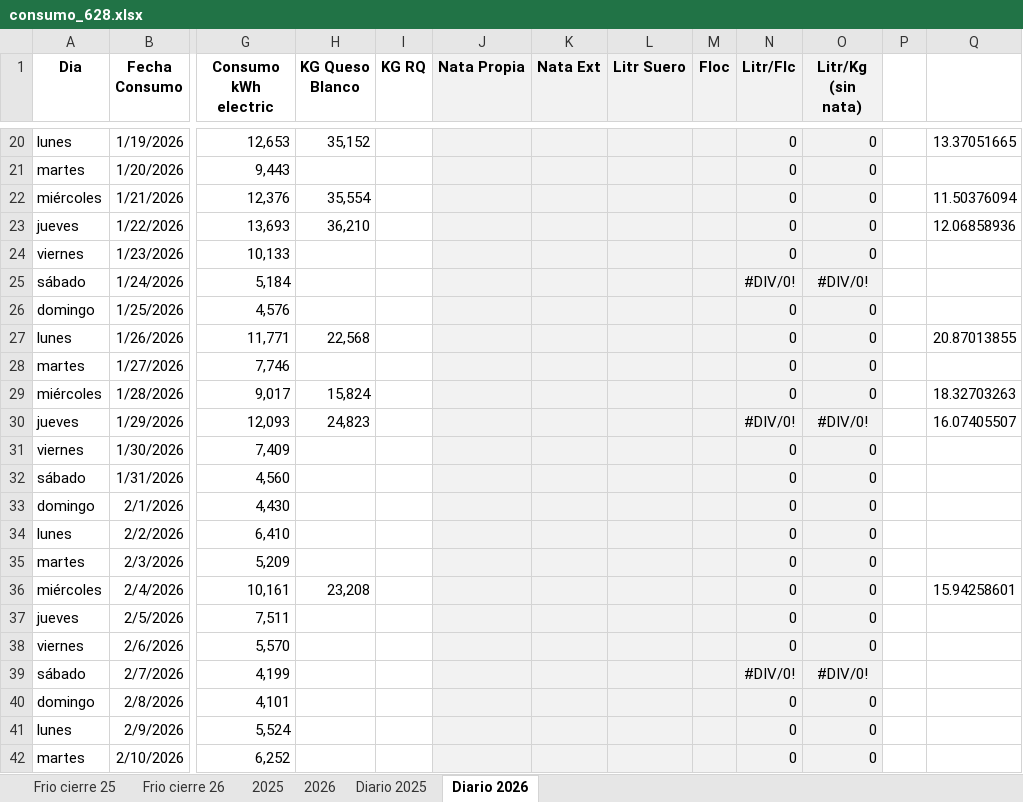
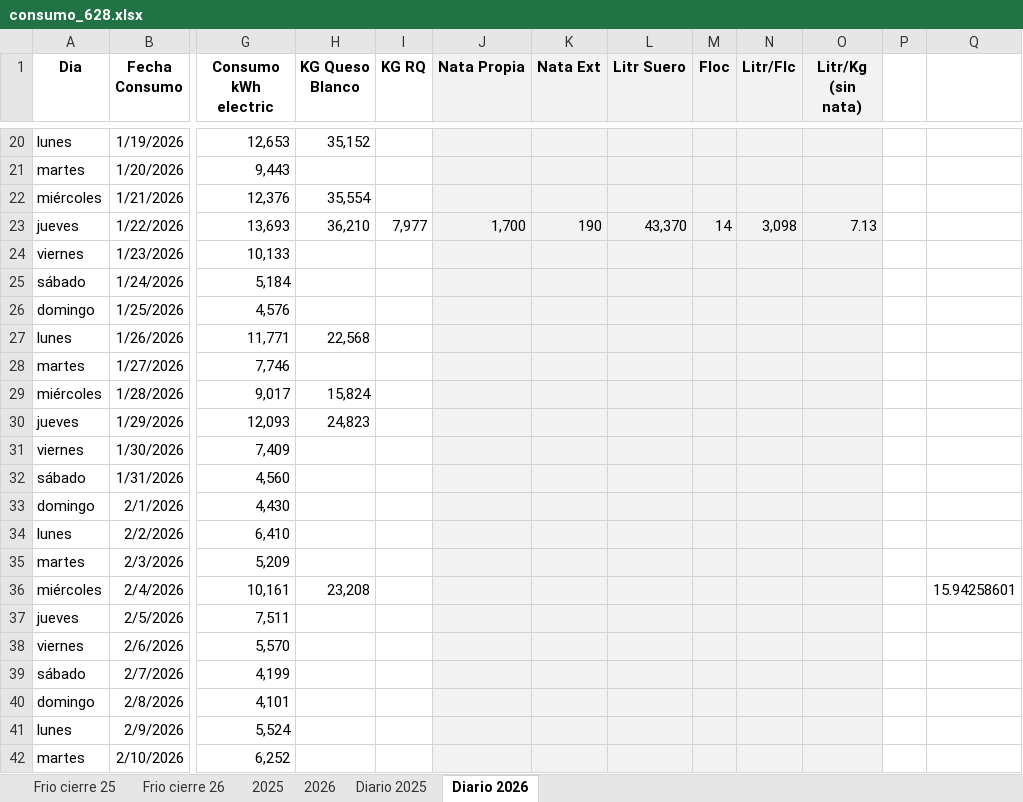
Before and after one commit to mc-2026-test/mc_dash_in_2026-fv, an Excel workbook: consumo_628.xlsx, sheet Diario 2026, drawn as a sheet; only a part is shown, gaps mark what is left out; values as stored, in another font and other column widths than the file's, no borders; charts and pictures not drawn; the diff covers the shown part only; the diff names each change by its address in the sheet, - before the commit and + after, or states it on an @@ line.

```diff
--- a/consumo_628.xlsx (sheet Diario 2026)
+++ b/consumo_628.xlsx (sheet Diario 2026)
-N20:N22 (Litr/Flc): 0
+N20:N22 (Litr/Flc): (empty)
-O20:O22 (Litr/Kg (sin nata)): 0
+O20:O22 (Litr/Kg (sin nata)): (empty)
-Q20: 13.37051665
+Q20: (empty)
-Q22: 11.50376094
+Q22: (empty)
-I23 (KG RQ): (empty)
+I23 (KG RQ): 7,977
-J23 (Nata Propia): (empty)
+J23 (Nata Propia): 1,700
-K23 (Nata Ext): (empty)
+K23 (Nata Ext): 190
-L23 (Litr Suero): (empty)
+L23 (Litr Suero): 43,370
-M23 (Floc): (empty)
+M23 (Floc): 14
-N23 (Litr/Flc): 0
+N23 (Litr/Flc): 3,098
-O23 (Litr/Kg (sin nata)): 0
+O23 (Litr/Kg (sin nata)): 7.13
-Q23: 12.06858936
+Q23: (empty)
-N24 (Litr/Flc): 0
+N24 (Litr/Flc): (empty)
-O24 (Litr/Kg (sin nata)): 0
+O24 (Litr/Kg (sin nata)): (empty)
-N25 (Litr/Flc): #DIV/0!
+N25 (Litr/Flc): (empty)
-O25 (Litr/Kg (sin nata)): #DIV/0!
+O25 (Litr/Kg (sin nata)): (empty)
-N26:N29 (Litr/Flc): 0
+N26:N29 (Litr/Flc): (empty)
-O26:O29 (Litr/Kg (sin nata)): 0
+O26:O29 (Litr/Kg (sin nata)): (empty)
-Q27: 20.87013855
+Q27: (empty)
-Q29: 18.32703263
+Q29: (empty)
-N30 (Litr/Flc): #DIV/0!
+N30 (Litr/Flc): (empty)
-O30 (Litr/Kg (sin nata)): #DIV/0!
+O30 (Litr/Kg (sin nata)): (empty)
-Q30: 16.07405507
+Q30: (empty)
-N31:N38 (Litr/Flc): 0
+N31:N38 (Litr/Flc): (empty)
-O31:O38 (Litr/Kg (sin nata)): 0
+O31:O38 (Litr/Kg (sin nata)): (empty)
-N39 (Litr/Flc): #DIV/0!
+N39 (Litr/Flc): (empty)
-O39 (Litr/Kg (sin nata)): #DIV/0!
+O39 (Litr/Kg (sin nata)): (empty)
-N40:N42 (Litr/Flc): 0
+N40:N42 (Litr/Flc): (empty)
-O40:O42 (Litr/Kg (sin nata)): 0
+O40:O42 (Litr/Kg (sin nata)): (empty)
```
Also changed, not shown: 1018 edited cells and cell formats elsewhere in this sheet, sheet 2026, sheet Frio cierre 26, formulas that keep their value, 1 other file.
